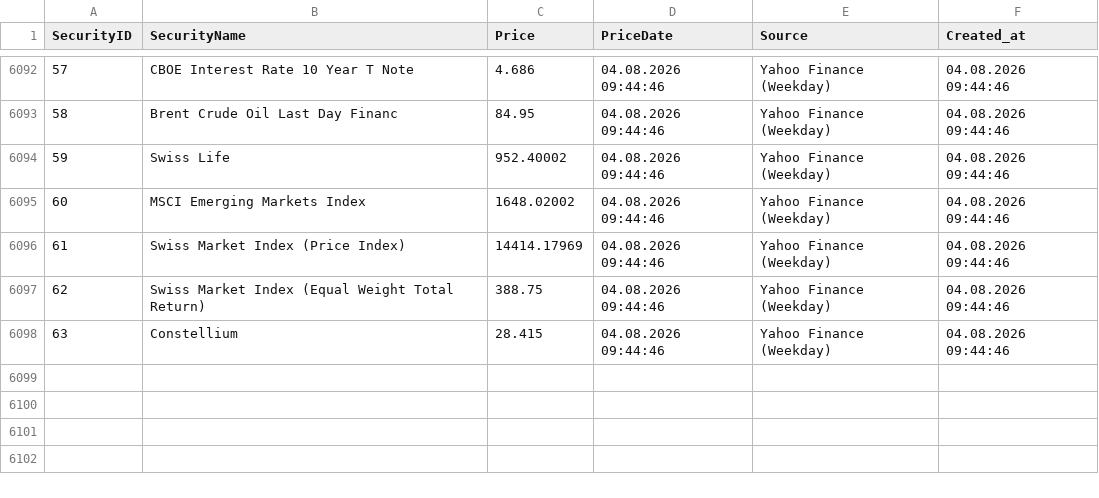
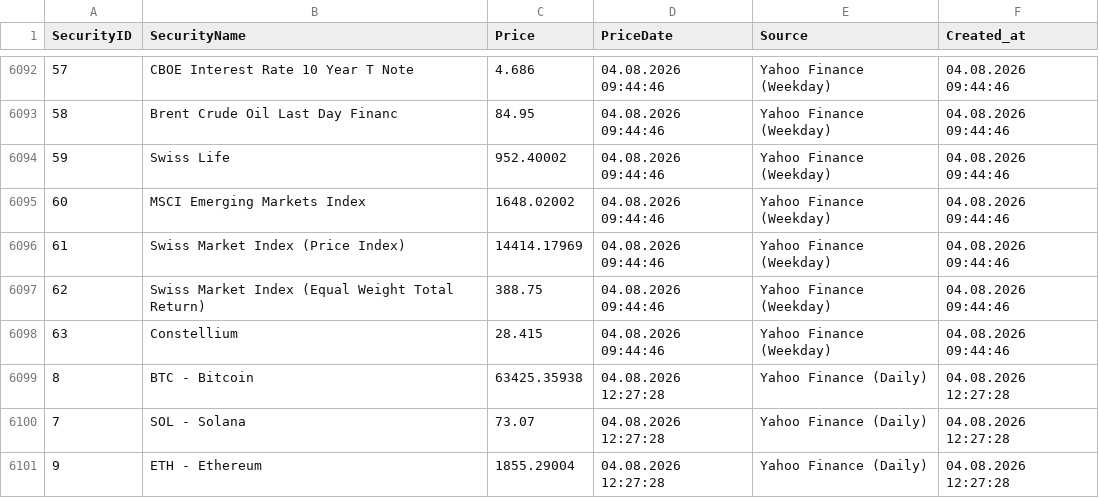
Before and after one commit to Munotstadt/securitydatacollector, a CSV file: data/security_prices.csv, drawn as a sheet; only a part is shown, gaps mark what is left out.

```diff
--- a/data/security_prices.csv
+++ b/data/security_prices.csv
@@ -6098 +6098,4 @@ SecurityID,SecurityName,Price,PriceDate,Source,Created_at
 63,Constellium,28.415,04.08.2026 09:44:46,Yahoo Finance (Weekday),04.08.2026 09:44:46
+8,BTC - Bitcoin,63425.35938,04.08.2026 12:27:28,Yahoo Finance (Daily),04.08.2026 12:27:28
+7,SOL - Solana,73.07,04.08.2026 12:27:28,Yahoo Finance (Daily),04.08.2026 12:27:28
+9,ETH - Ethereum,1855.29004,04.08.2026 12:27:28,Yahoo Finance (Daily),04.08.2026 12:27:28
```
Also changed, not shown: 1 other file.
